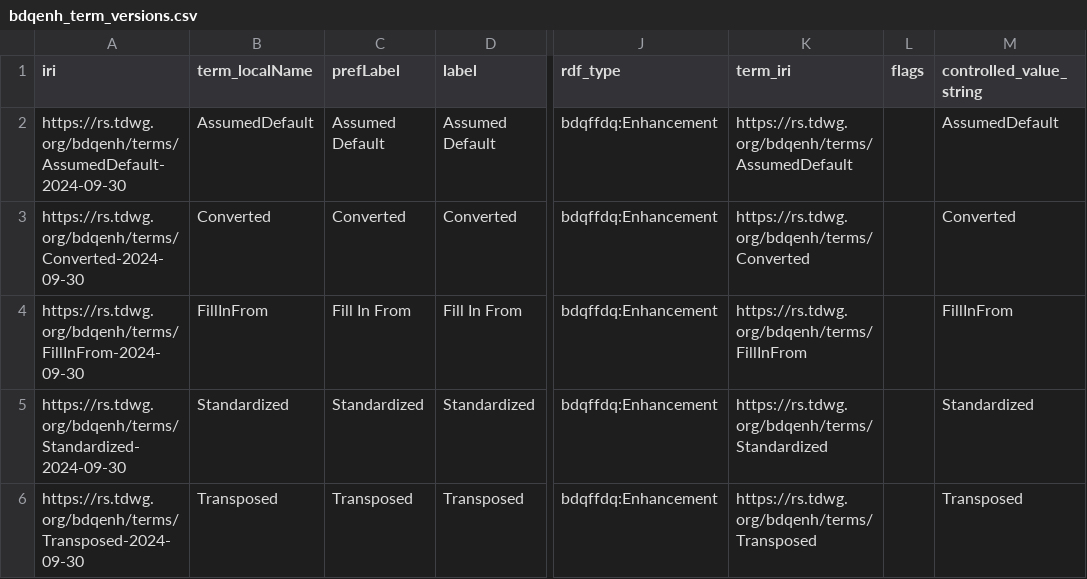
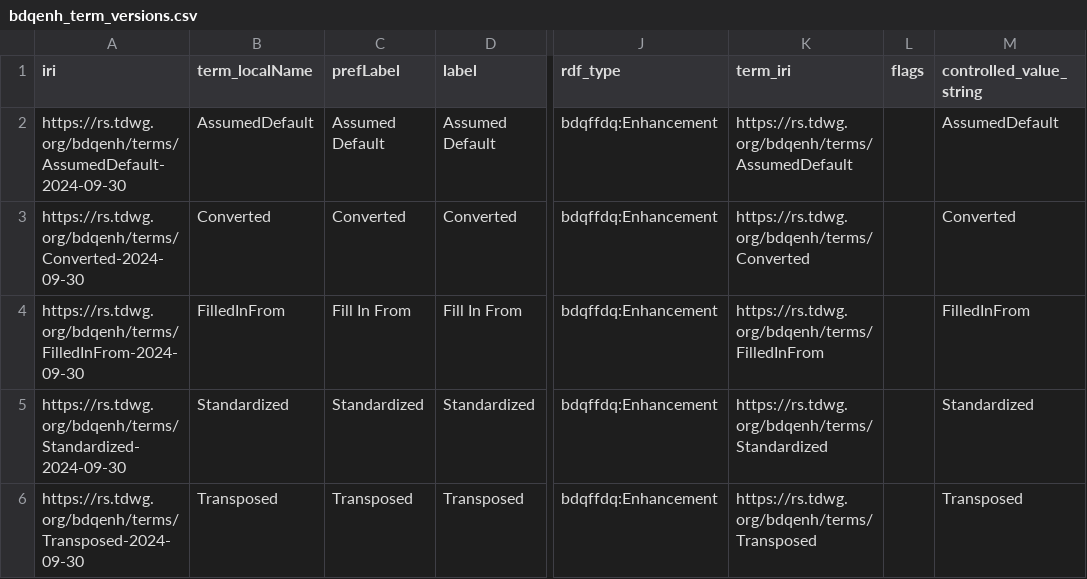
Before and after one commit to tdwg/bdq, a CSV file: tg2/_review/vocabulary/bdqenh_term_versions.csv, drawn as a sheet; only a part is shown, gaps mark what is left out; the diff names each change by its address in the sheet, - before the commit and + after, or states it on an @@ line.

Commit message:
Main update, managing Term presentation in BDQ Core List. Will clean up code after seeing how it renders on GitHub.

```diff
--- a/tg2/_review/vocabulary/bdqenh_term_versions.csv
+++ b/tg2/_review/vocabulary/bdqenh_term_versions.csv
-A4 (iri): https://rs.tdwg.org/bdqenh/terms/FillInFrom-2024-09-30
+A4 (iri): https://rs.tdwg.org/bdqenh/terms/FilledInFrom-2024-09-30
-B4 (term_localName): FillInFrom
+B4 (term_localName): FilledInFrom
-K4 (term_iri): https://rs.tdwg.org/bdqenh/terms/FillInFrom
+K4 (term_iri): https://rs.tdwg.org/bdqenh/terms/FilledInFrom
-M4 (controlled_value_string): FillInFrom
+M4 (controlled_value_string): FilledInFrom
```
Also changed, not shown: 27 other files.
